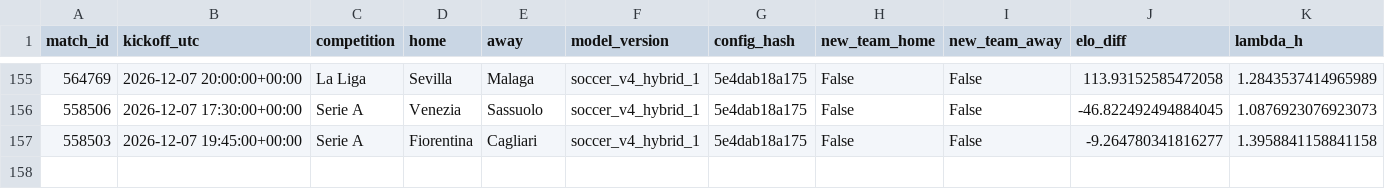
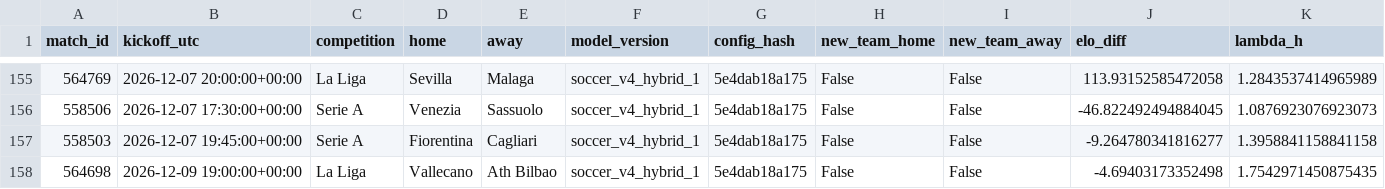
Before and after one commit to gabrielreyesu/mocha-picks, a CSV file: predictions/registry.csv, drawn as a sheet; only a part is shown, gaps mark what is left out; rows hold the shown columns only; the diff names each change by its address in the sheet, - before the commit and + after, or states it on an @@ line.

```diff
--- a/predictions/registry.csv
+++ b/predictions/registry.csv
+row 158: 564698 | 2026-12-09 19:00:00+00:00 | La Liga | Vallecano | Ath Bilbao | soccer_v4_hybrid_1 | 5e4dab18a175 | False | False | -4.69403173352498 | 1.7542971450875435
```
Also changed, not shown: predictions/soccer_kalshi_edges.csv, 8 other files.
